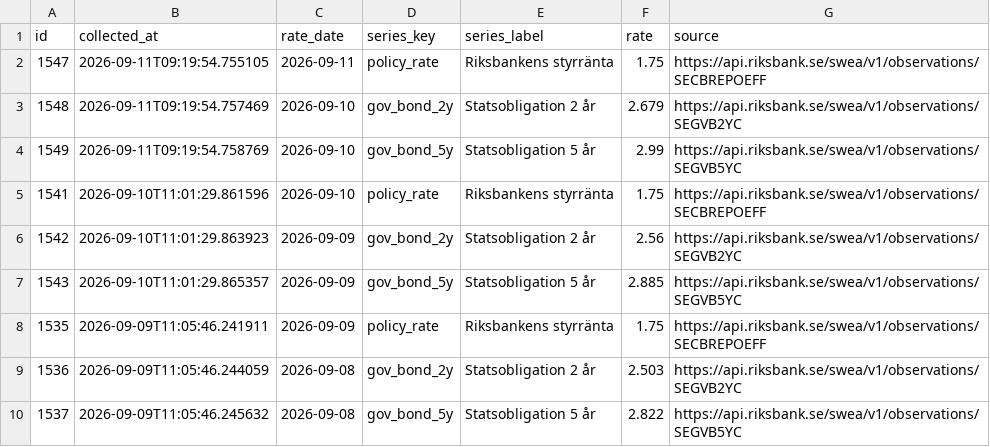
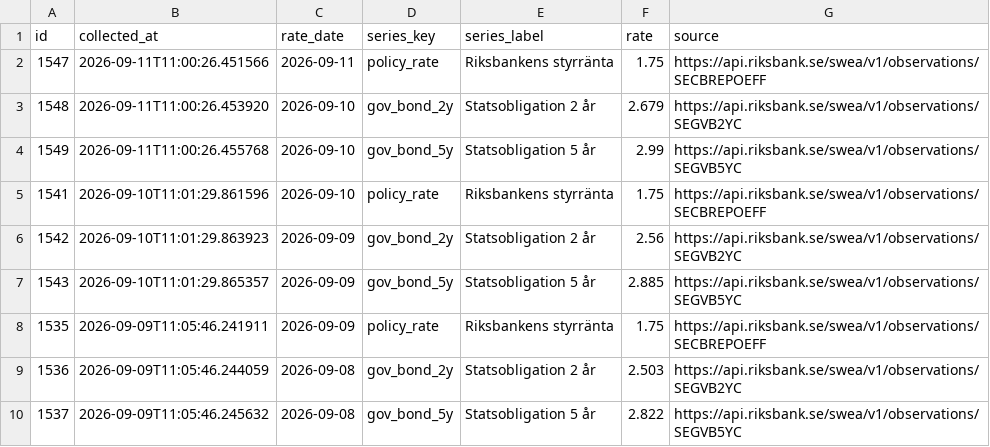
Before and after one commit to jantarnell-art/borantor-agent-, a CSV file: data/export/referensrantor.csv, drawn as a sheet; only a part is shown.

```diff
--- a/data/export/referensrantor.csv
+++ b/data/export/referensrantor.csv
@@ -1,5 +1,5 @@
 id,collected_at,rate_date,series_key,series_label,rate,source
-1547,2026-09-11T09:19:54.755105,2026-09-11,policy_rate,Riksbankens styrränta,1.75,https://api.riksbank.se/swea/v1/observations/SECBREPOEFF
-1548,2026-09-11T09:19:54.757469,2026-09-10,gov_bond_2y,Statsobligation 2 år,2.679,https://api.riksbank.se/swea/v1/observations/SEGVB2YC
-1549,2026-09-11T09:19:54.758769,2026-09-10,gov_bond_5y,Statsobligation 5 år,2.99,https://api.riksbank.se/swea/v1/observations/SEGVB5YC
+1547,2026-09-11T11:00:26.451566,2026-09-11,policy_rate,Riksbankens styrränta,1.75,https://api.riksbank.se/swea/v1/observations/SECBREPOEFF
+1548,2026-09-11T11:00:26.453920,2026-09-10,gov_bond_2y,Statsobligation 2 år,2.679,https://api.riksbank.se/swea/v1/observations/SEGVB2YC
+1549,2026-09-11T11:00:26.455768,2026-09-10,gov_bond_5y,Statsobligation 5 år,2.99,https://api.riksbank.se/swea/v1/observations/SEGVB5YC
 1541,2026-09-10T11:01:29.861596,2026-09-10,policy_rate,Riksbankens styrränta,1.75,https://api.riksbank.se/swea/v1/observations/SECBREPOEFF
```
Also changed, not shown: data/export/listrantor.csv, data/export/varningar.csv, 1 other file.
